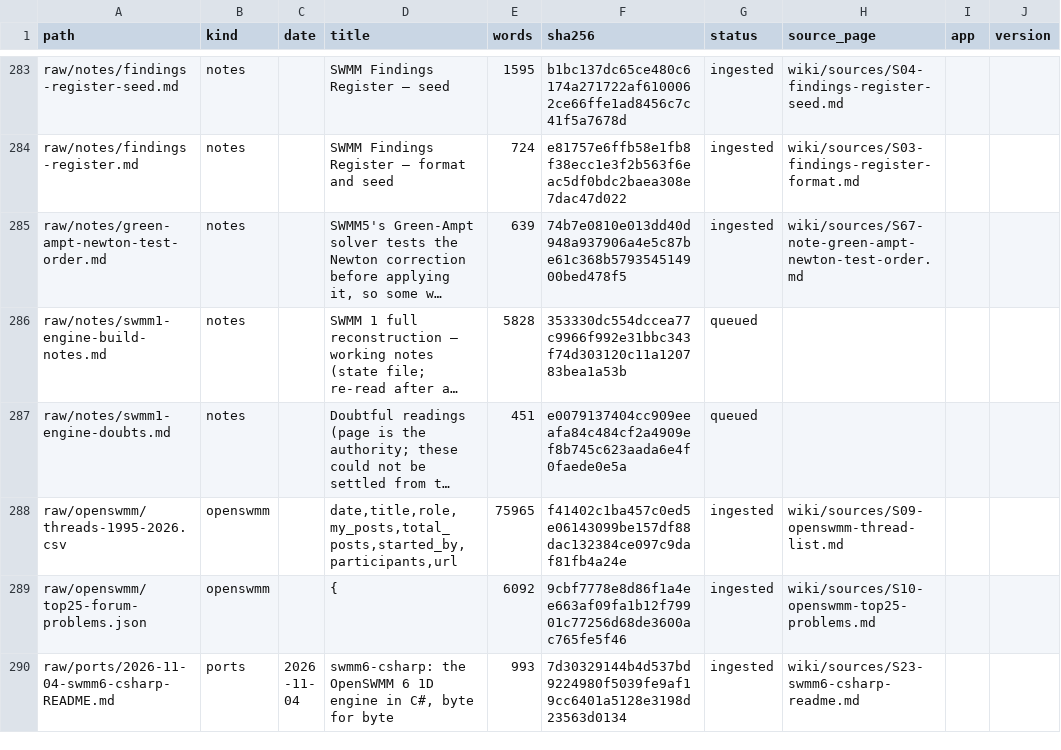
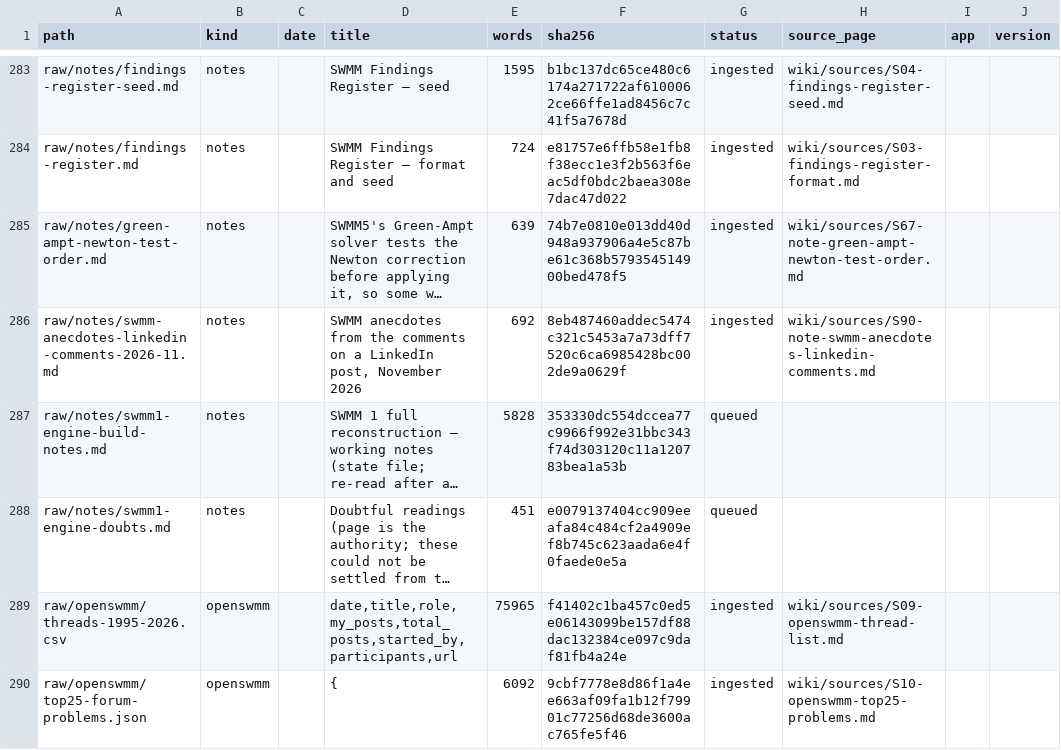
Before and after one commit to dickinsonre/swmm-second-brain, a CSV file: raw/MANIFEST.csv, drawn as a sheet; only a part is shown, gaps mark what is left out; the shorter side is filled out with more unchanged rows; long unchanged cells end in …; the diff names each change by its address in the sheet, - before the commit and + after, or states it on an @@ line.

```diff
--- a/raw/MANIFEST.csv
+++ b/raw/MANIFEST.csv
+row 286: raw/notes/swmm-anecdotes-linkedin-comments-2026-11.md | notes |  | SWMM anecdotes from the comments on a LinkedIn post, November 2026 | 692 | 8eb487460addec5474c321c5453a7a73dff7520c6ca6985428bc002de9a0629f | ingested | wiki/sources/S90-note-swmm-anecdotes-linkedin-comments.md
```
Also changed, not shown: 9 other files.
